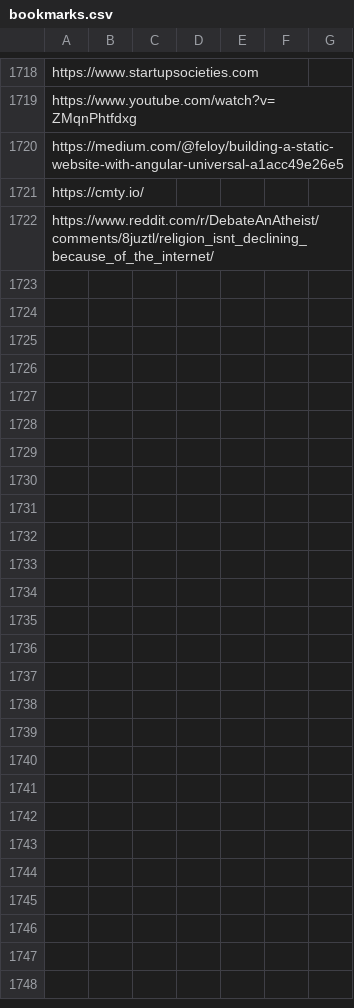
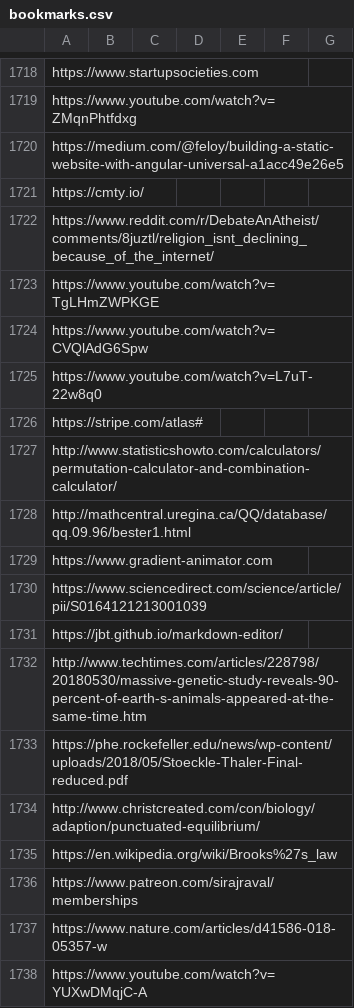
Before and after one commit to Vandivier/site-materials, a CSV file: bookmarks.csv, drawn as a sheet; only a part is shown, gaps mark what is left out; the diff names each change by its address in the sheet, - before the commit and + after, or states it on an @@ line.

Commit message:
bookmarks

```diff
--- a/bookmarks.csv
+++ b/bookmarks.csv
+row 1723: https://www.youtube.com/watch?v=TgLHmZWPKGE
+row 1724: https://www.youtube.com/watch?v=CVQlAdG6Spw
+row 1725: https://www.youtube.com/watch?v=L7uT-22w8q0
+row 1726: https://stripe.com/atlas#
+row 1727: http://www.statisticshowto.com/calculators/permutation-calculator-and-combination-calculator/
+row 1728: http://mathcentral.uregina.ca/QQ/database/qq.09.96/bester1.html
+row 1729: https://www.gradient-animator.com
+row 1730: https://www.sciencedirect.com/science/article/pii/S0164121213001039
+row 1731: https://jbt.github.io/markdown-editor/
+row 1732: http://www.techtimes.com/articles/228798/20180530/massive-genetic-study-reveals-90-percent-of-earth-s-animals-appeared-at-the-same-time.htm
+row 1733: https://phe.rockefeller.edu/news/wp-content/uploads/2018/05/Stoeckle-Thaler-Final-reduced.pdf
+row 1734: http://www.christcreated.com/con/biology/adaption/punctuated-equilibrium/
+row 1735: https://en.wikipedia.org/wiki/Brooks%27s_law
+row 1736: https://www.patreon.com/sirajraval/memberships
+row 1737: https://www.nature.com/articles/d41586-018-05357-w
+row 1738: https://www.youtube.com/watch?v=YUXwDMqjC-A
```
